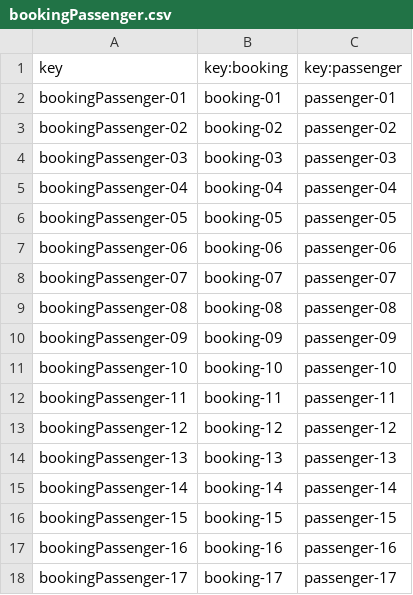
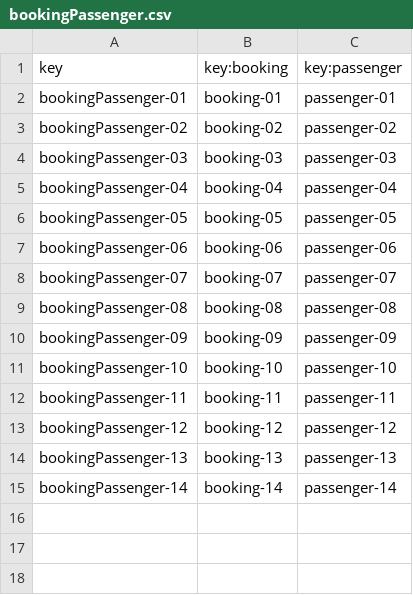
Before and after one commit to ASoult10/Acme-ANS, a CSV file: src/main/resources/WEB-INF/data/sample/bookingPassenger.csv, drawn as a sheet.

```diff
--- a/src/main/resources/WEB-INF/data/sample/bookingPassenger.csv
+++ b/src/main/resources/WEB-INF/data/sample/bookingPassenger.csv
@@ -15,4 +15 @@ bookingPassenger-13,booking-13,passenger-13
 bookingPassenger-14,booking-14,passenger-14
-bookingPassenger-15,booking-15,passenger-15
-bookingPassenger-16,booking-16,passenger-16
-bookingPassenger-17,booking-17,passenger-17
```
Also changed, not shown: src/main/resources/WEB-INF/data/sample/booking.csv, src/main/resources/WEB-INF/data/sample/passenger.csv, 7 other files.
